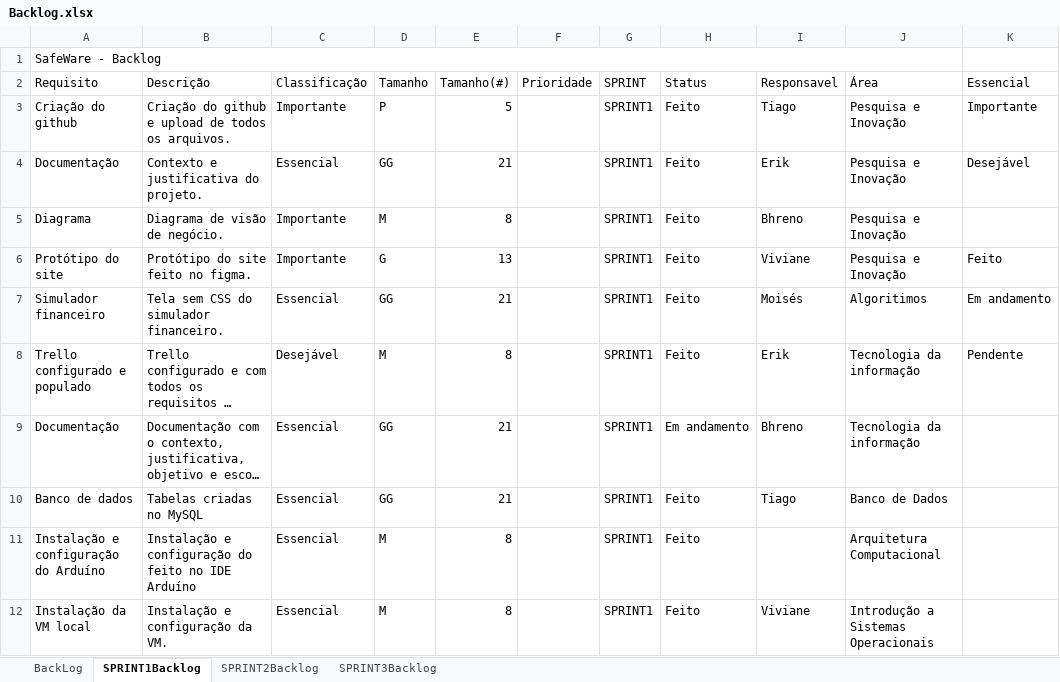
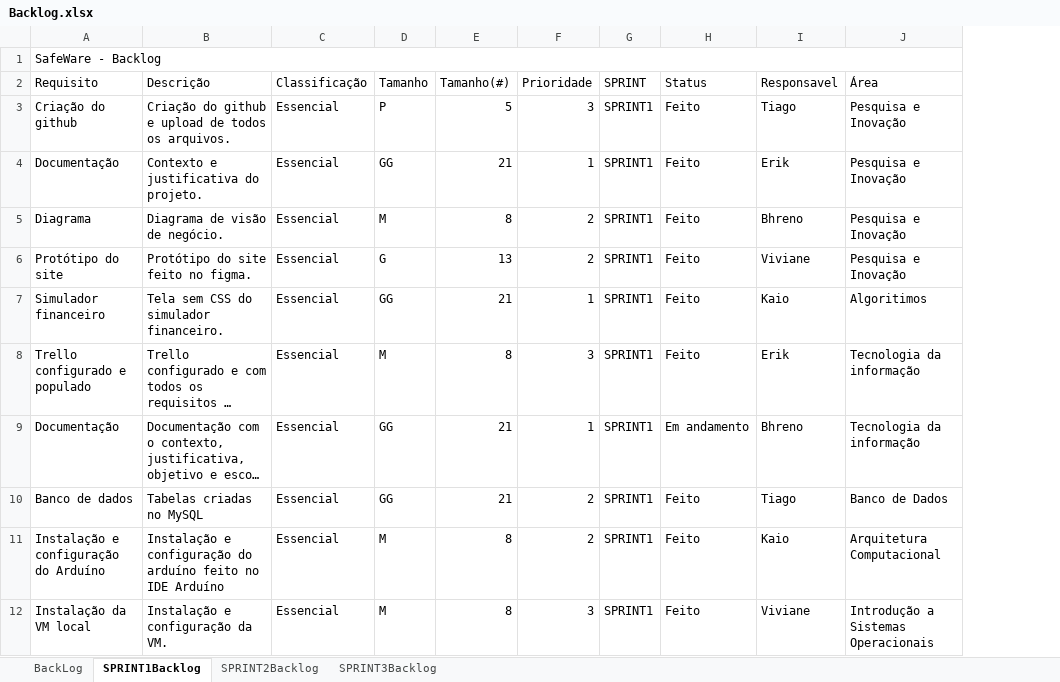
Before and after one commit to tiagobezerril/projeto-pi, an Excel workbook: Documentação/Documentação/Backlog.xlsx, sheet SPRINT1Backlog, drawn as a sheet; long unchanged cells end in …; values as stored, in another font and other column widths than the file's, no cell formats; conditional formats not drawn; the diff names each change by its address in the sheet, - before the commit and + after, or states it on an @@ line.

Commit message:
Backlog finalizado

```diff
--- a/Documentação/Documentação/Backlog.xlsx (sheet SPRINT1Backlog)
+++ b/Documentação/Documentação/Backlog.xlsx (sheet SPRINT1Backlog)
-column K (Essencial), rows 3-8: Importante | Desejável |  | Feito | Em andamento | Pendente
-C3 (Classificação): Importante
+C3 (Classificação): Essencial
-F3 (Prioridade): (empty)
+F3 (Prioridade): 3
-F4 (Prioridade): (empty)
+F4 (Prioridade): 1
-C5:C6 (Classificação): Importante
+C5:C6 (Classificação): Essencial
-F5:F6 (Prioridade): (empty)
+F5:F6 (Prioridade): 2
-F7 (Prioridade): (empty)
+F7 (Prioridade): 1
-I7 (Responsavel): Moisés
+I7 (Responsavel): Kaio
-C8 (Classificação): Desejável
+C8 (Classificação): Essencial
-F8 (Prioridade): (empty)
+F8 (Prioridade): 3
-F9 (Prioridade): (empty)
+F9 (Prioridade): 1
-F10:F11 (Prioridade): (empty)
+F10:F11 (Prioridade): 2
-B11 (Descrição): …configuração do feito no…
+B11 (Descrição): …configuração do arduíno feito no…
-I11 (Responsavel): (empty)
+I11 (Responsavel): Kaio
-F12 (Prioridade): (empty)
+F12 (Prioridade): 3
```
Also changed, not shown: sheet BackLog, sheet SPRINT3Backlog, sheet SPRINT2Backlog, cell formats, formulas that keep their value, charts or pictures, 1 other file.
